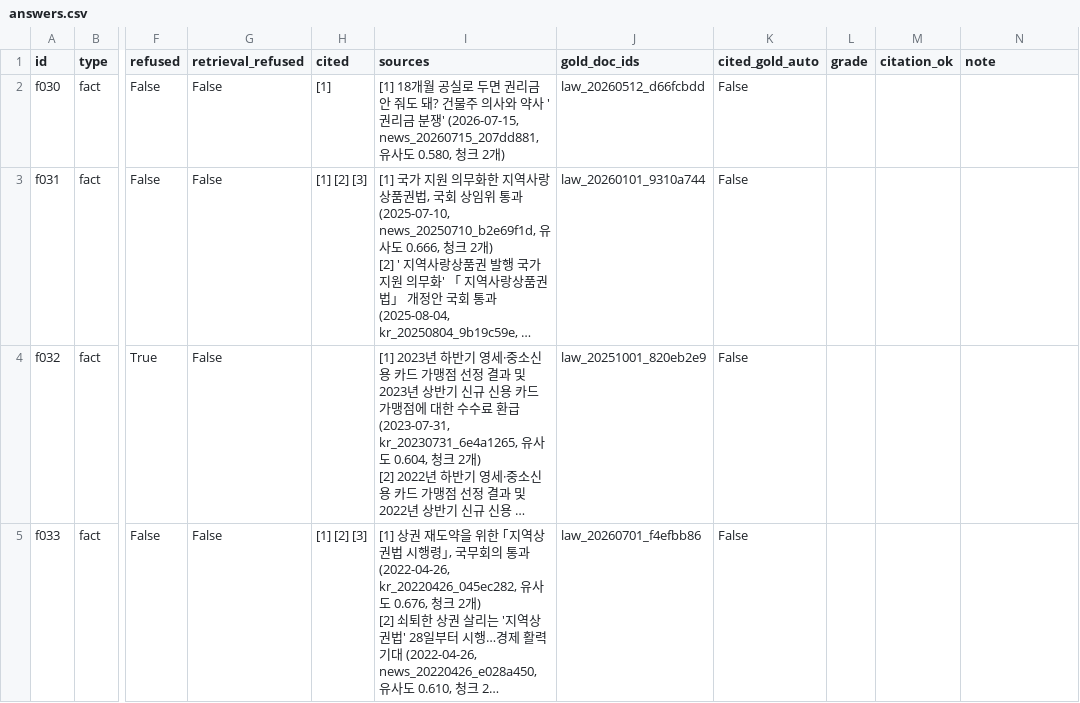
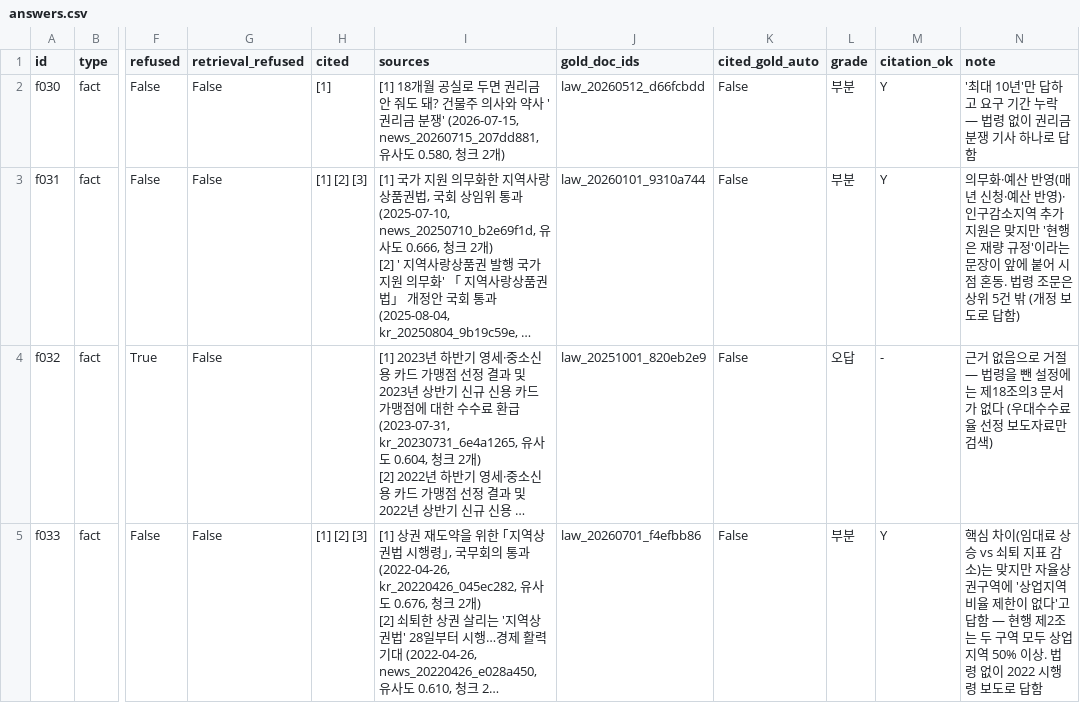
Before and after one commit to Hyeonwoo01/mini_project3, a CSV file: eval/results/20261105-1310_law-nolaw-r3/answers.csv, drawn as a sheet; only a part is shown, gaps mark what is left out; long unchanged cells end in …; the diff names each change by its address in the sheet, - before the commit and + after, or states it on an @@ line.

Commit message:
Grade the law runs and adopt law articles in the knowledge base
All four pre-registered criteria were met. With law articles, the law
questions scored 6/12 correct against 0/12 without them: f032 went from
refused x3 to correct x3 and f033 from partial x3 to correct x3, both
with the article ranked first. On the 34 existing questions accuracy
was 67.6% in every run with no question graded lower, Hit@3 and MRR
were unchanged, and all unanswerable questions were still refused.
f030 stayed partial despite retrieving its article, and f031's article
fell outside the top five behind amendment coverage; f031's pooling is
left open.

The dashboard now treats the reports + laws setting (kb4) as adopted,
adds a law question set and two law comparisons, and reports 65.8% over
38 questions. The chatbot caption, notice and source filter include
laws. The report summary and data limitations are updated to match.

```diff
--- a/eval/results/20261105-1310_law-nolaw-r3/answers.csv
+++ b/eval/results/20261105-1310_law-nolaw-r3/answers.csv
-L2:L3 (grade): (empty)
+L2:L3 (grade): 부분
-M2:M3 (citation_ok): (empty)
+M2:M3 (citation_ok): Y
-N2 (note): (empty)
+N2 (note): '최대 10년'만 답하고 요구 기간 누락 — 법령 없이 권리금 분쟁 기사 하나로 답함
-N3 (note): (empty)
+N3 (note): 의무화·예산 반영(매년 신청·예산 반영)·인구감소지역 추가 지원은 맞지만 '현행은 재량 규정'이라는 문장이 앞에 붙어 시점 혼동. 법령 조문은 상위 5건 밖 (개정 보도로 답함)
-L4 (grade): (empty)
+L4 (grade): 오답
-M4 (citation_ok): (empty)
+M4 (citation_ok): -
-N4 (note): (empty)
+N4 (note): 근거 없음으로 거절 — 법령을 뺀 설정에는 제18조의3 문서가 없다 (우대수수료율 선정 보도자료만 검색)
-L5 (grade): (empty)
+L5 (grade): 부분
-M5 (citation_ok): (empty)
+M5 (citation_ok): Y
-N5 (note): (empty)
+N5 (note): 핵심 차이(임대료 상승 vs 쇠퇴 지표 감소)는 맞지만 자율상권구역에 '상업지역 비율 제한이 없다'고 답함 — 현행 제2조는 두 구역 모두 상업지역 50% 이상. 법령 없이 2022 시행령 보도로 답함
```
Also changed, not shown: eval/results/20261105-1309_law-nolaw-r1/answers.csv, eval/results/20261105-1309_law-nolaw-r2/answers.csv, 20 other files.
